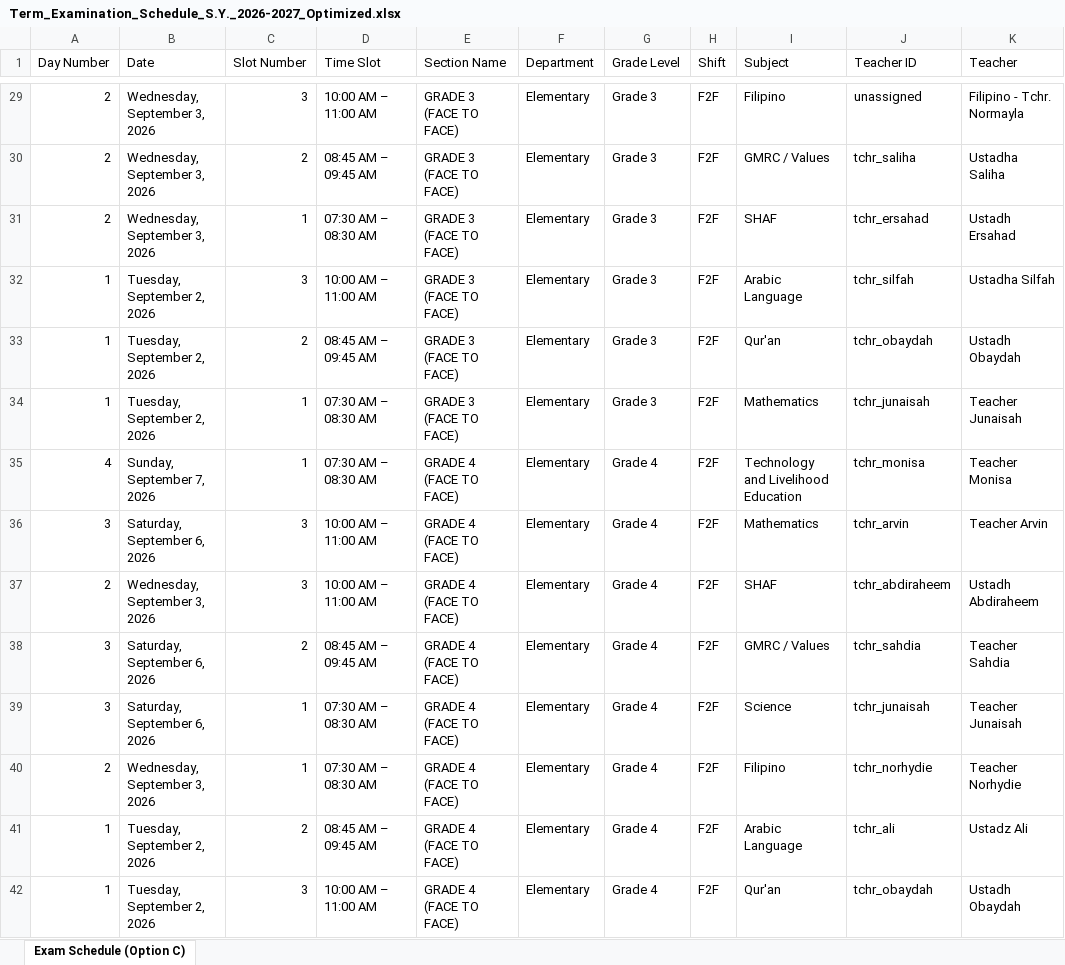
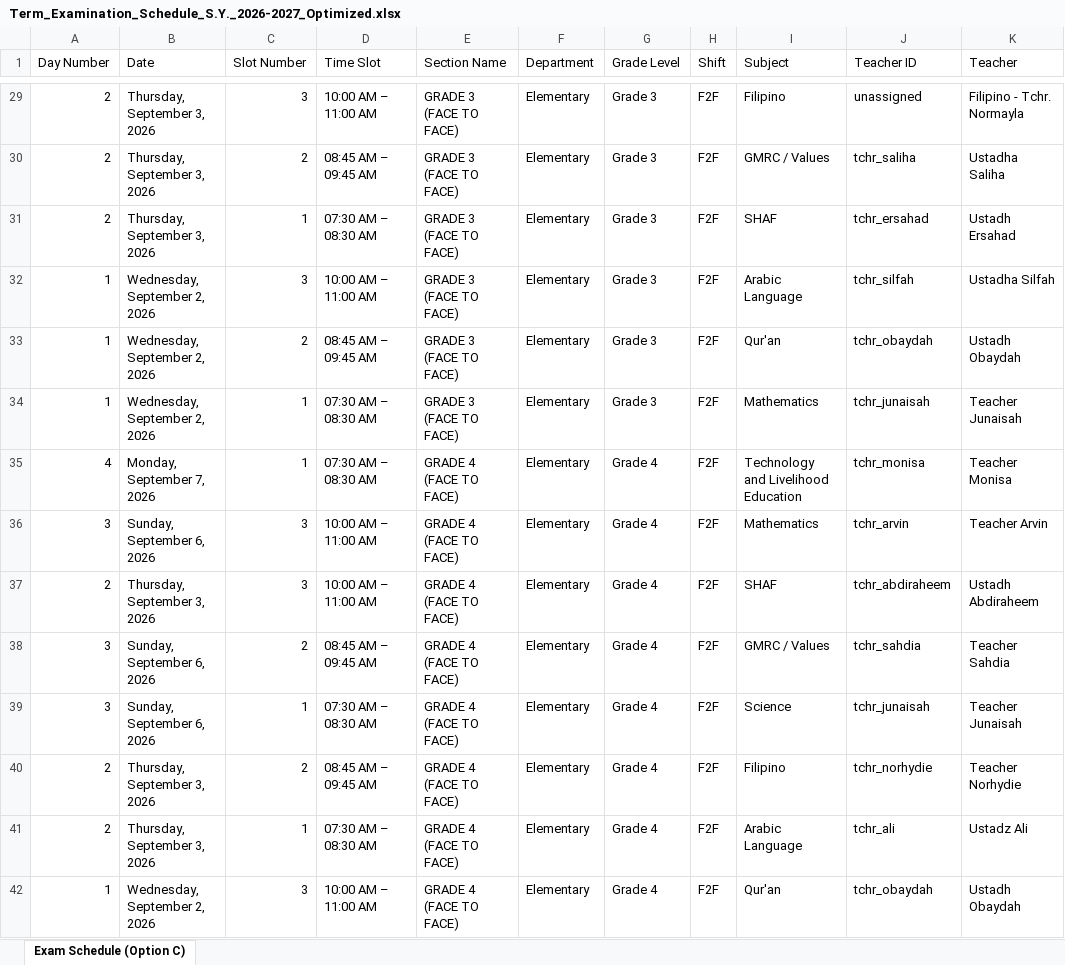
Before and after one commit to zhairel/AMIS-Exam-Scheduler, an Excel workbook: Term_Examination_Schedule_S.Y._2026-2027_Optimized.xlsx, sheet Exam Schedule (Option C), drawn as a sheet; only a part is shown, gaps mark what is left out; values as stored, in another font and other column widths than the file's, no borders; the diff covers the shown part only; the diff names each change by its address in the sheet, - before the commit and + after, or states it on an @@ line.

Commit message:
Apply official user corrections to 1st Term Exam Schedule: dates Sep 6 & 7, K2 1st Shift 1:30 PM start, exact teacher mappings, and HS Math 120-min allocation

```diff
--- a/Term_Examination_Schedule_S.Y._2026-2027_Optimized.xlsx (sheet Exam Schedule (Option C))
+++ b/Term_Examination_Schedule_S.Y._2026-2027_Optimized.xlsx (sheet Exam Schedule (Option C))
-B29:B31 (Date): Wednesday, September 3, 2026
+B29:B31 (Date): Thursday, September 3, 2026
-B32:B34 (Date): Tuesday, September 2, 2026
+B32:B34 (Date): Wednesday, September 2, 2026
-B35 (Date): Sunday, September 7, 2026
+B35 (Date): Monday, September 7, 2026
-B36 (Date): Saturday, September 6, 2026
+B36 (Date): Sunday, September 6, 2026
-B37 (Date): Wednesday, September 3, 2026
+B37 (Date): Thursday, September 3, 2026
-B38:B39 (Date): Saturday, September 6, 2026
+B38:B39 (Date): Sunday, September 6, 2026
-B40 (Date): Wednesday, September 3, 2026
+B40 (Date): Thursday, September 3, 2026
-C40 (Slot Number): 1
+C40 (Slot Number): 2
-D40 (Time Slot): 07:30 AM – 08:30 AM
+D40 (Time Slot): 08:45 AM – 09:45 AM
-A41 (Day Number): 1
+A41 (Day Number): 2
-B41 (Date): Tuesday, September 2, 2026
+B41 (Date): Thursday, September 3, 2026
-C41 (Slot Number): 2
+C41 (Slot Number): 1
-D41 (Time Slot): 08:45 AM – 09:45 AM
+D41 (Time Slot): 07:30 AM – 08:30 AM
-B42 (Date): Tuesday, September 2, 2026
+B42 (Date): Wednesday, September 2, 2026
```
Also changed, not shown: 1067 edited cells elsewhere in this sheet, 7 other files.
